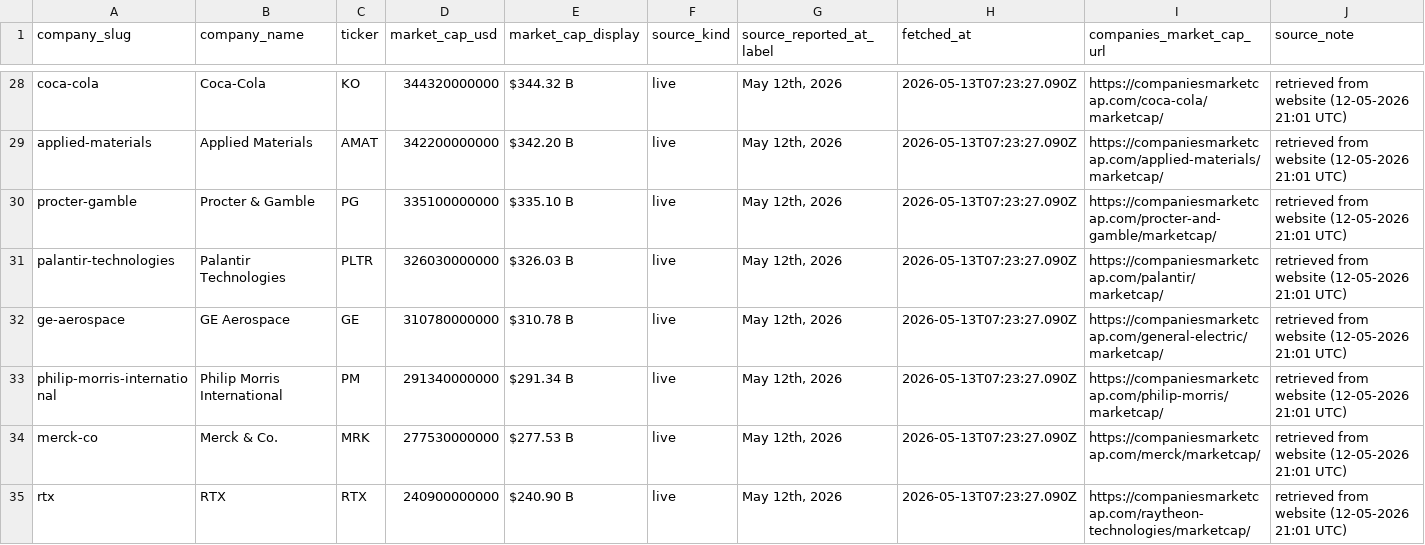
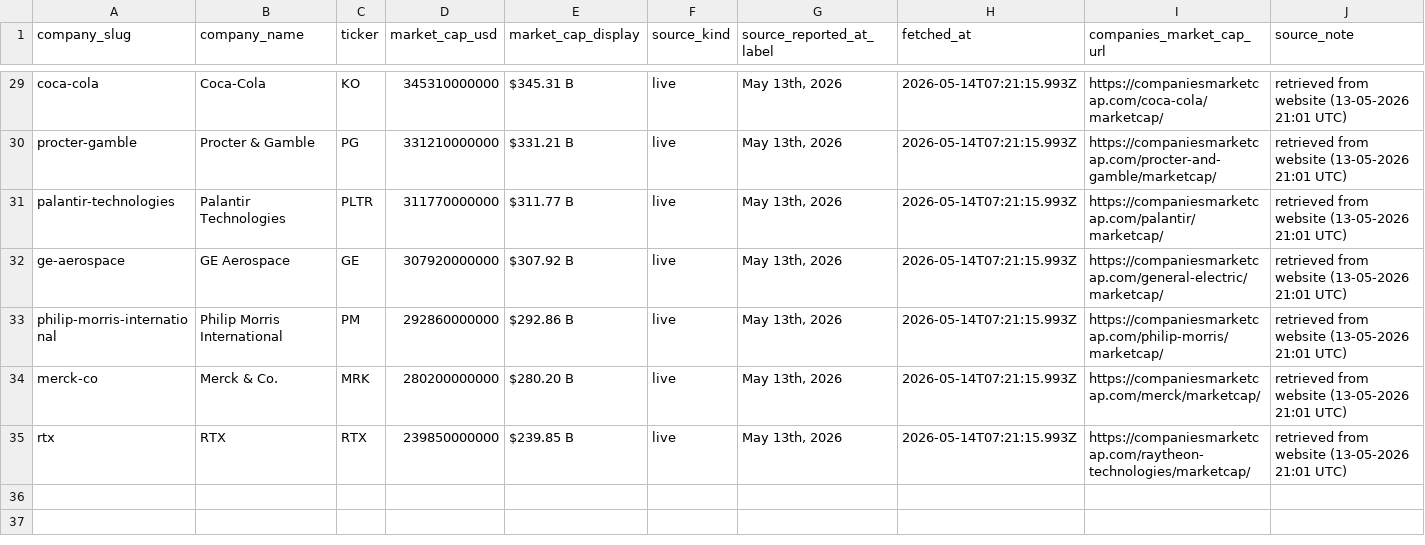
Before and after one commit to pRizz/free-the-world, a CSV file: public/data/market-cap-snapshots-latest.csv, drawn as a sheet; only a part is shown, gaps mark what is left out; removed rows and columns are numbered as before the commit, all else as after; the diff covers the shown part only; the diff names each change by its address in the sheet, - before the commit and + after, or states it on an @@ line.

```diff
--- a/public/data/market-cap-snapshots-latest.csv
+++ b/public/data/market-cap-snapshots-latest.csv
-D29 (market_cap_usd): 344320000000
+D29 (market_cap_usd): 345310000000
-E29 (market_cap_display): $344.32 B
+E29 (market_cap_display): $345.31 B
-G29 (source_reported_at_label): May 12th, 2026
+G29 (source_reported_at_label): May 13th, 2026
-H29 (fetched_at): 2026-05-13T07:23:27.090Z
+H29 (fetched_at): 2026-05-14T07:21:15.993Z
-J29 (source_note): retrieved from website (12-05-2026 21:01 UTC)
+J29 (source_note): retrieved from website (13-05-2026 21:01 UTC)
-row 29: applied-materials | Applied Materials | AMAT | 342200000000 | $342.20 B | live | May 12th, 2026 | 2026-05-13T07:23:27.090Z | https://companiesmarketcap.com/applied-materials/marketcap/ | retrieved from website (12-05-2026 21:01 UTC)
-D30 (market_cap_usd): 335100000000
+D30 (market_cap_usd): 331210000000
-E30 (market_cap_display): $335.10 B
+E30 (market_cap_display): $331.21 B
-G30:G35 (source_reported_at_label): May 12th, 2026
+G30:G35 (source_reported_at_label): May 13th, 2026
-H30:H35 (fetched_at): 2026-05-13T07:23:27.090Z
+H30:H35 (fetched_at): 2026-05-14T07:21:15.993Z
-J30:J35 (source_note): retrieved from website (12-05-2026 21:01 UTC)
+J30:J35 (source_note): retrieved from website (13-05-2026 21:01 UTC)
-D31 (market_cap_usd): 326030000000
+D31 (market_cap_usd): 311770000000
-E31 (market_cap_display): $326.03 B
+E31 (market_cap_display): $311.77 B
-D32 (market_cap_usd): 310780000000
+D32 (market_cap_usd): 307920000000
-E32 (market_cap_display): $310.78 B
+E32 (market_cap_display): $307.92 B
-D33 (market_cap_usd): 291340000000
+D33 (market_cap_usd): 292860000000
-E33 (market_cap_display): $291.34 B
+E33 (market_cap_display): $292.86 B
-D34 (market_cap_usd): 277530000000
+D34 (market_cap_usd): 280200000000
-E34 (market_cap_display): $277.53 B
+E34 (market_cap_display): $280.20 B
-D35 (market_cap_usd): 240900000000
+D35 (market_cap_usd): 239850000000
-E35 (market_cap_display): $240.90 B
+E35 (market_cap_display): $239.85 B
```
Also changed, not shown: 2 added rows, 1 removed row and 115 edited cells elsewhere in this file, 1 other file.
